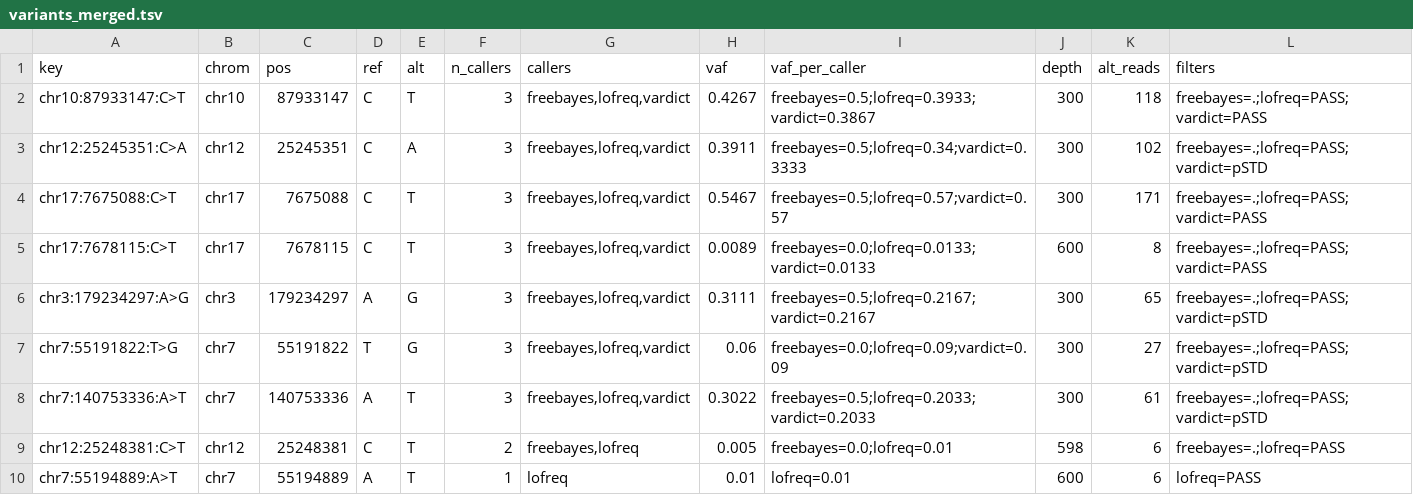
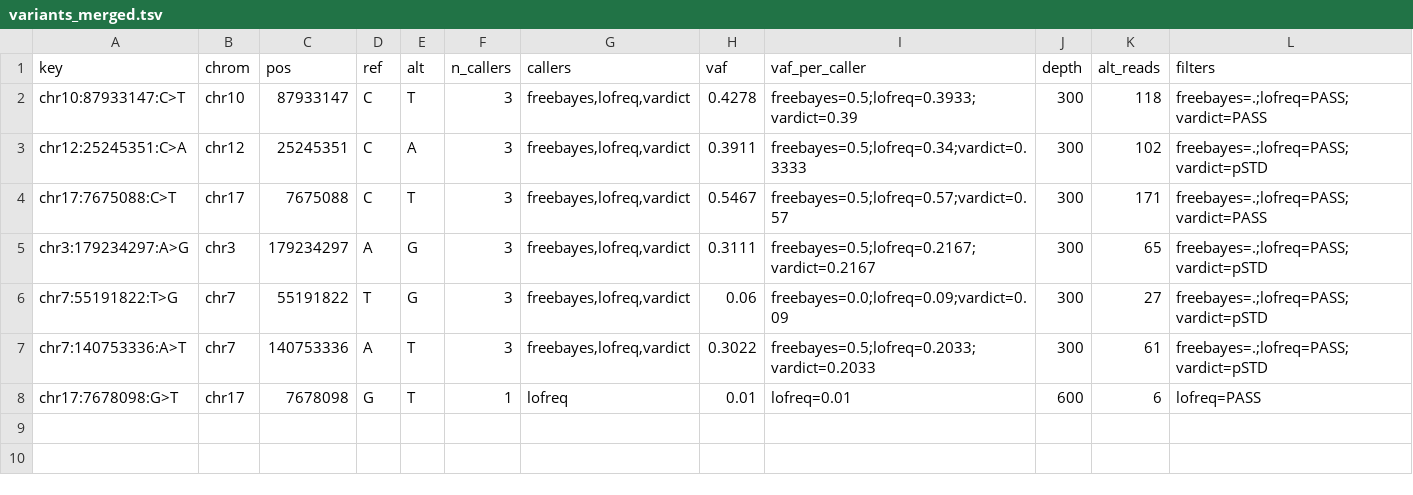
Before and after one commit to sarisiknil/tumor-profiler, a TSV file: results_example/dna/variants_merged.tsv, drawn as a sheet.

```diff
--- a/results_example/dna/variants_merged.tsv
+++ b/results_example/dna/variants_merged.tsv
@@ -1,6 +1,5 @@
 key	chrom	pos	ref	alt	n_callers	callers	vaf	vaf_per_caller	depth	alt_reads	filters
-chr10:87933147:C>T	chr10	87933147	C	T	3	freebayes,lofreq,vardict	0.4267	freebayes=0.5;lofreq=0.3933;vardict=0.3867	300	118	freebayes=.;lofreq=PASS;vardict=PASS
+chr10:87933147:C>T	chr10	87933147	C	T	3	freebayes,lofreq,vardict	0.4278	freebayes=0.5;lofreq=0.3933;vardict=0.39	300	118	freebayes=.;lofreq=PASS;vardict=PASS
 chr12:25245351:C>A	chr12	25245351	C	A	3	freebayes,lofreq,vardict	0.3911	freebayes=0.5;lofreq=0.34;vardict=0.3333	300	102	freebayes=.;lofreq=PASS;vardict=pSTD
 chr17:7675088:C>T	chr17	7675088	C	T	3	freebayes,lofreq,vardict	0.5467	freebayes=0.5;lofreq=0.57;vardict=0.57	300	171	freebayes=.;lofreq=PASS;vardict=PASS
-chr17:7678115:C>T	chr17	7678115	C	T	3	freebayes,lofreq,vardict	0.0089	freebayes=0.0;lofreq=0.0133;vardict=0.0133	600	8	freebayes=.;lofreq=PASS;vardict=PASS
 chr3:179234297:A>G	chr3	179234297	A	G	3	freebayes,lofreq,vardict	0.3111	freebayes=0.5;lofreq=0.2167;vardict=0.2167	300	65	freebayes=.;lofreq=PASS;vardict=pSTD
@@ -8,3 +7,2 @@ chr7:55191822:T>G	chr7	55191822	T	G	3	freebayes,lofreq,vardict	0.06	freebayes=0.
 chr7:140753336:A>T	chr7	140753336	A	T	3	freebayes,lofreq,vardict	0.3022	freebayes=0.5;lofreq=0.2033;vardict=0.2033	300	61	freebayes=.;lofreq=PASS;vardict=pSTD
-chr12:25248381:C>T	chr12	25248381	C	T	2	freebayes,lofreq	0.005	freebayes=0.0;lofreq=0.01	598	6	freebayes=.;lofreq=PASS
-chr7:55194889:A>T	chr7	55194889	A	T	1	lofreq	0.01	lofreq=0.01	600	6	lofreq=PASS
+chr17:7678098:G>T	chr17	7678098	G	T	1	lofreq	0.01	lofreq=0.01	600	6	lofreq=PASS
```
Also changed, not shown: results_example/dna/variants_filtered.tsv, results_example/dna/variants_tiered.tsv, 30 other files.
